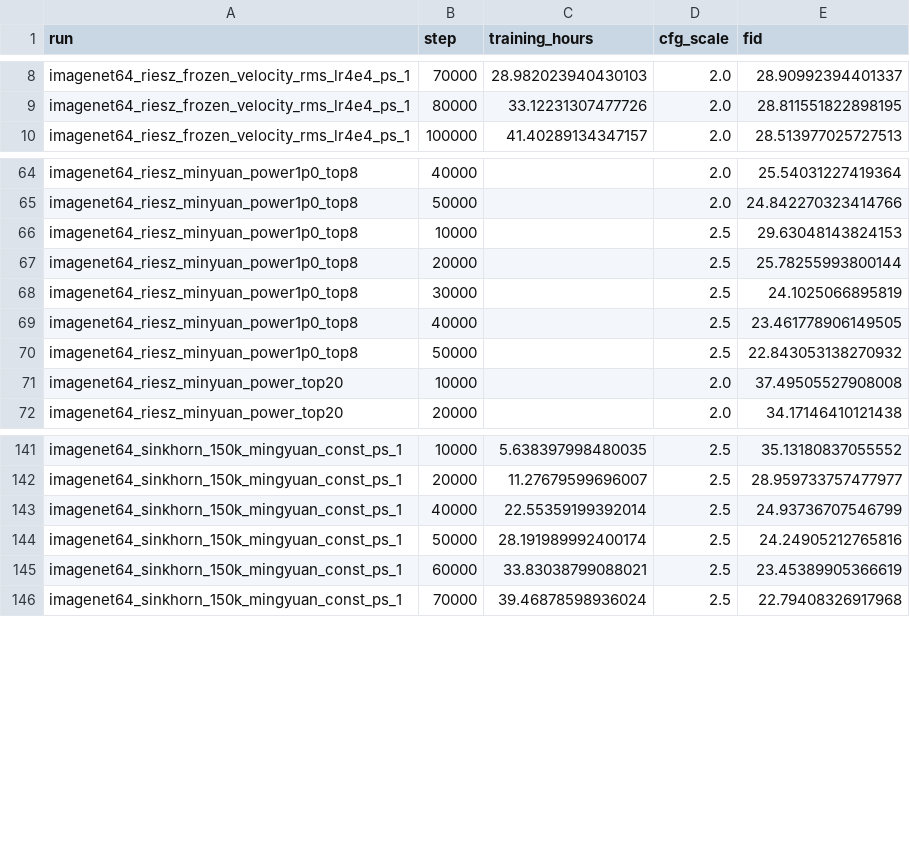
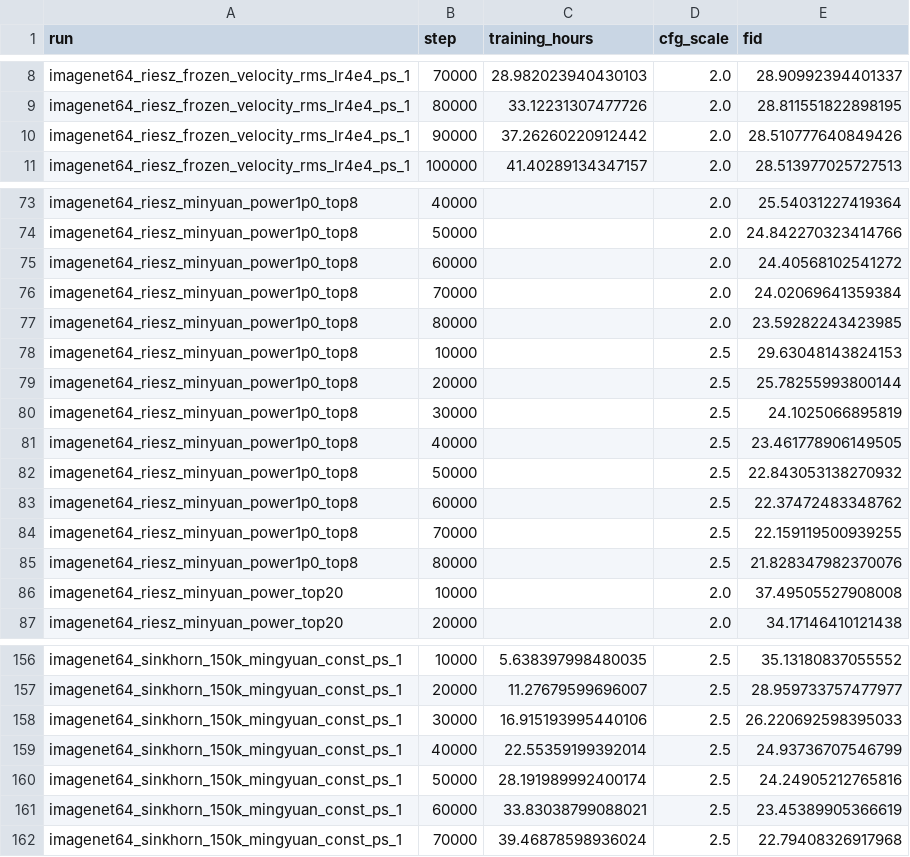
Before and after one commit to hudsonchen/riesz_flow_hudson, a CSV file: notebooks/imagenet64_fid50k_all_scores.csv, drawn as a sheet; only a part is shown, gaps mark what is left out; the diff covers the shown part only; the diff names each change by its address in the sheet, - before the commit and + after, or states it on an @@ line.

```diff
--- a/notebooks/imagenet64_fid50k_all_scores.csv
+++ b/notebooks/imagenet64_fid50k_all_scores.csv
+row 10: imagenet64_riesz_frozen_velocity_rms_lr4e4_ps_1 | 90000 | 37.26260220912442 | 2.0 | 28.510777640849426
+row 75: imagenet64_riesz_minyuan_power1p0_top8 | 60000 |  | 2.0 | 24.40568102541272
+row 76: imagenet64_riesz_minyuan_power1p0_top8 | 70000 |  | 2.0 | 24.02069641359384
+row 77: imagenet64_riesz_minyuan_power1p0_top8 | 80000 |  | 2.0 | 23.59282243423985
+row 83: imagenet64_riesz_minyuan_power1p0_top8 | 60000 |  | 2.5 | 22.37472483348762
+row 84: imagenet64_riesz_minyuan_power1p0_top8 | 70000 |  | 2.5 | 22.159119500939255
+row 85: imagenet64_riesz_minyuan_power1p0_top8 | 80000 |  | 2.5 | 21.828347982370076
+row 158: imagenet64_sinkhorn_150k_mingyuan_const_ps_1 | 30000 | 16.915193995440106 | 2.5 | 26.220692598395033
```
Also changed, not shown: 8 added rows and 9 removed rows elsewhere in this file, 7 other files.
